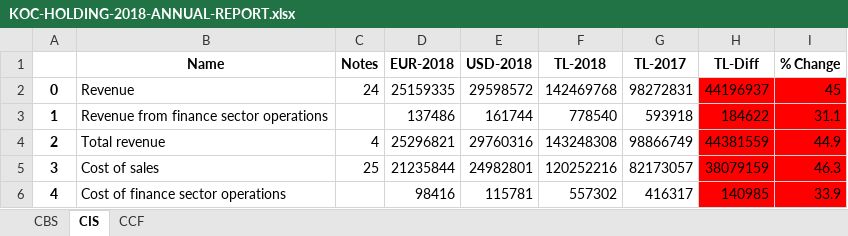
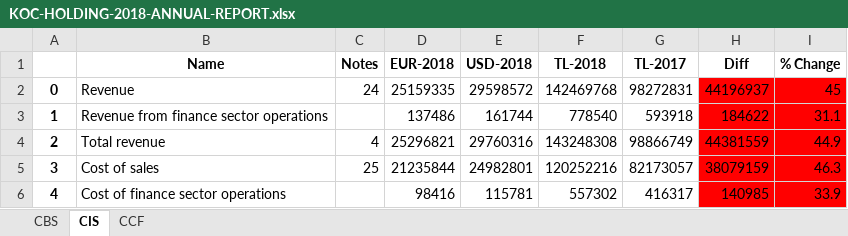
Before and after one commit to nataliejung/Anouk, an Excel workbook: KOC-HOLDING-2018-ANNUAL-REPORT.xlsx, sheet CIS, drawn as a sheet; only a part is shown; values as stored, in another font and other column widths than the file's, no borders; charts and pictures not drawn; the diff names each change by its address in the sheet, - before the commit and + after, or states it on an @@ line.

```diff
--- a/KOC-HOLDING-2018-ANNUAL-REPORT.xlsx (sheet CIS)
+++ b/KOC-HOLDING-2018-ANNUAL-REPORT.xlsx (sheet CIS)
-H1: TL-Diff
+H1: Diff
```
Also changed, not shown: sheet CCF, sheet CBS, charts or pictures, 7 other files.
